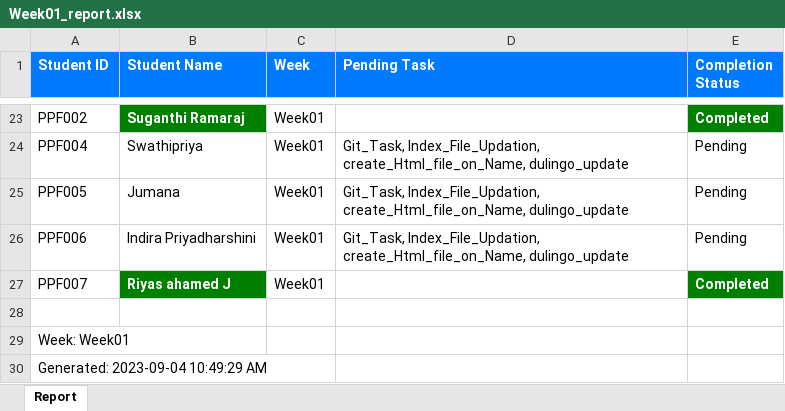
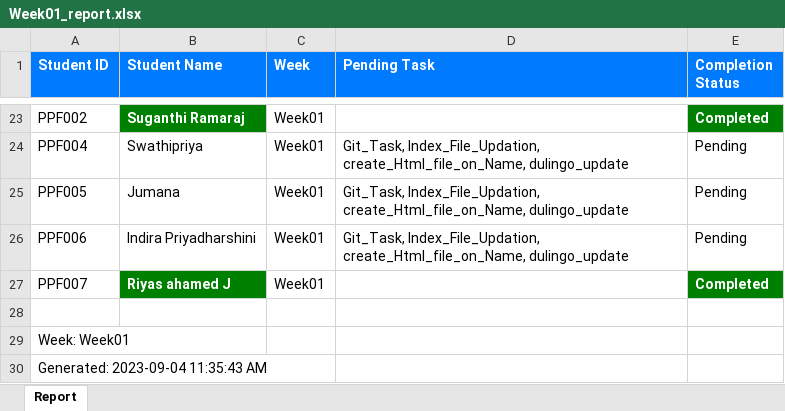
Before and after one commit to NeejaViju/StudentsReport, an Excel workbook: Week01_report.xlsx, sheet Report, drawn as a sheet; only a part is shown, gaps mark what is left out; values as stored, in another font and other column widths than the file's, no borders; the diff names each change by its address in the sheet, - before the commit and + after, or states it on an @@ line.

```diff
--- a/Week01_report.xlsx (sheet Report)
+++ b/Week01_report.xlsx (sheet Report)
-A30 (Student ID): Generated: 2023-09-04 10:49:29 AM
+A30 (Student ID): Generated: 2023-09-04 11:35:43 AM
```
Also changed, not shown: Analysis_Report.xlsx, Week02_report.xlsx, 2 other files.
